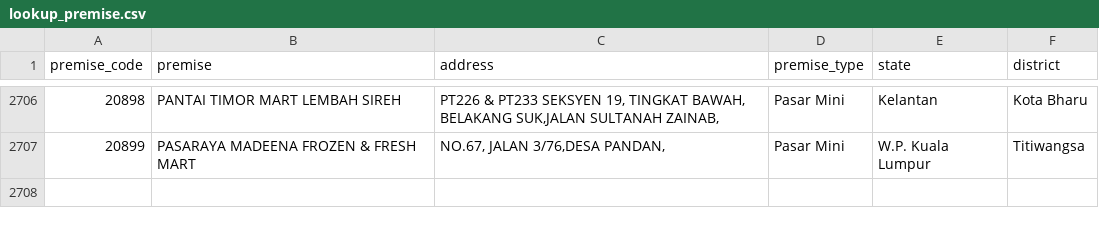
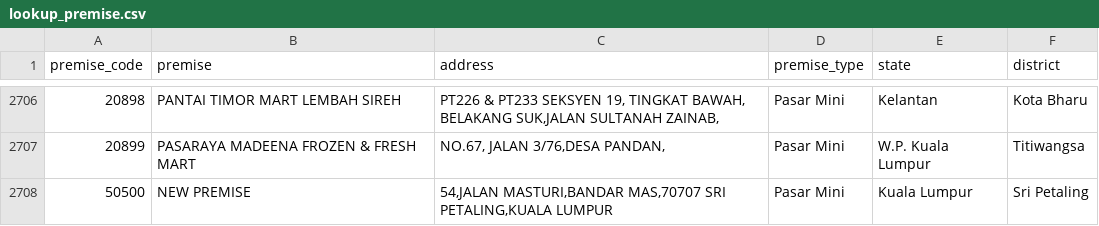
Before and after one commit to justn0thinghere/assignment1-WIX1002, a CSV file: lookup_premise.csv, drawn as a sheet; only a part is shown, gaps mark what is left out.

```diff
--- a/lookup_premise.csv
+++ b/lookup_premise.csv
@@ -2707 +2707,2 @@ premise_code,premise,address,premise_type,state,district
 20899,PASARAYA MADEENA FROZEN & FRESH MART,"NO.67, JALAN 3/76,DESA PANDAN,",Pasar Mini,W.P. Kuala Lumpur,Titiwangsa
+50500,NEW PREMISE,"54,JALAN MASTURI,BANDAR MAS,70707 SRI PETALING,KUALA LUMPUR",Pasar Mini,Kuala Lumpur,Sri Petaling
```
Also changed, not shown: lookup_item.csv, 1 other file.
